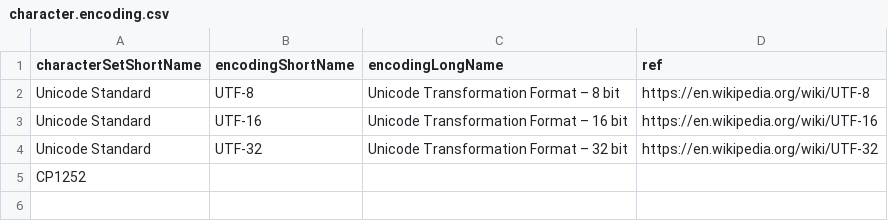
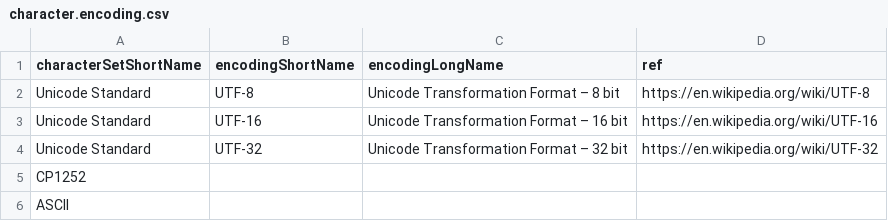
Before and after one commit to iemBS/design-pattern, a CSV file: data/character/character.encoding.csv, drawn as a sheet; the diff names each change by its address in the sheet, - before the commit and + after, or states it on an @@ line.

Commit message:
Update character.encoding.csv

```diff
--- a/data/character/character.encoding.csv
+++ b/data/character/character.encoding.csv
+row 6: ASCII
```
